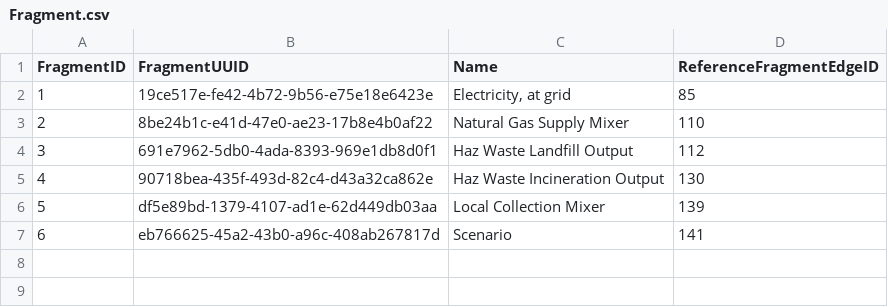
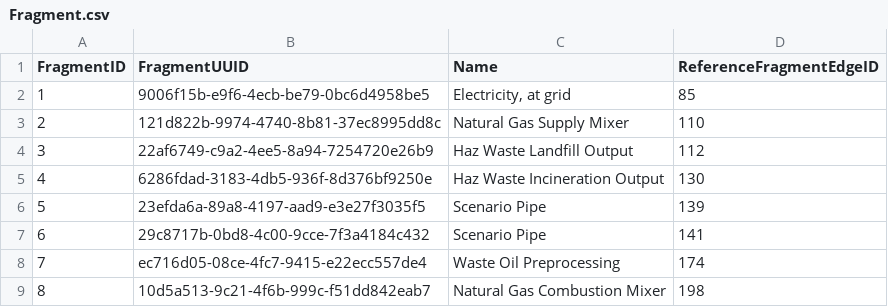
Before and after one commit to uo-lca/CalRecycleLCA, a CSV file: Database/fragments/Fragment.csv, drawn as a sheet.

Commit message:
Revised fragment schema

```diff
--- a/Database/fragments/Fragment.csv
+++ b/Database/fragments/Fragment.csv
@@ -1,7 +1,9 @@
 FragmentID,FragmentUUID,Name,ReferenceFragmentEdgeID
-"1","19ce517e-fe42-4b72-9b56-e75e18e6423e","Electricity, at grid","85"
-"2","8be24b1c-e41d-47e0-ae23-17b8e4b0af22","Natural Gas Supply Mixer","110"
-"3","691e7962-5db0-4ada-8393-969e1db8d0f1","Haz Waste Landfill Output","112"
-"4","90718bea-435f-493d-82c4-d43a32ca862e","Haz Waste Incineration Output","130"
-"5","df5e89bd-1379-4107-ad1e-62d449db03aa","Local Collection Mixer","139"
-"6","eb766625-45a2-43b0-a96c-408ab267817d","Scenario","141"
+"1","9006f15b-e9f6-4ecb-be79-0bc6d4958be5","Electricity, at grid","85"
+"2","121d822b-9974-4740-8b81-37ec8995dd8c","Natural Gas Supply Mixer","110"
+"3","22af6749-c9a2-4ee5-8a94-7254720e26b9","Haz Waste Landfill Output","112"
+"4","6286fdad-3183-4db5-936f-8d376bf9250e","Haz Waste Incineration Output","130"
+"5","23efda6a-89a8-4197-aad9-e3e27f3035f5","Scenario Pipe","139"
+"6","29c8717b-0bd8-4c00-9cce-7f3a4184c432","Scenario Pipe","141"
+"7","ec716d05-08ce-4fc7-9415-e22ecc557de4","Waste Oil Preprocessing","174"
+"8","10d5a513-9c21-4f6b-999c-f51dd842eab7","Natural Gas Combustion Mixer","198"
```
Also changed, not shown: Database/fragments/FragmentNodeProcess.csv, 5 other files.
